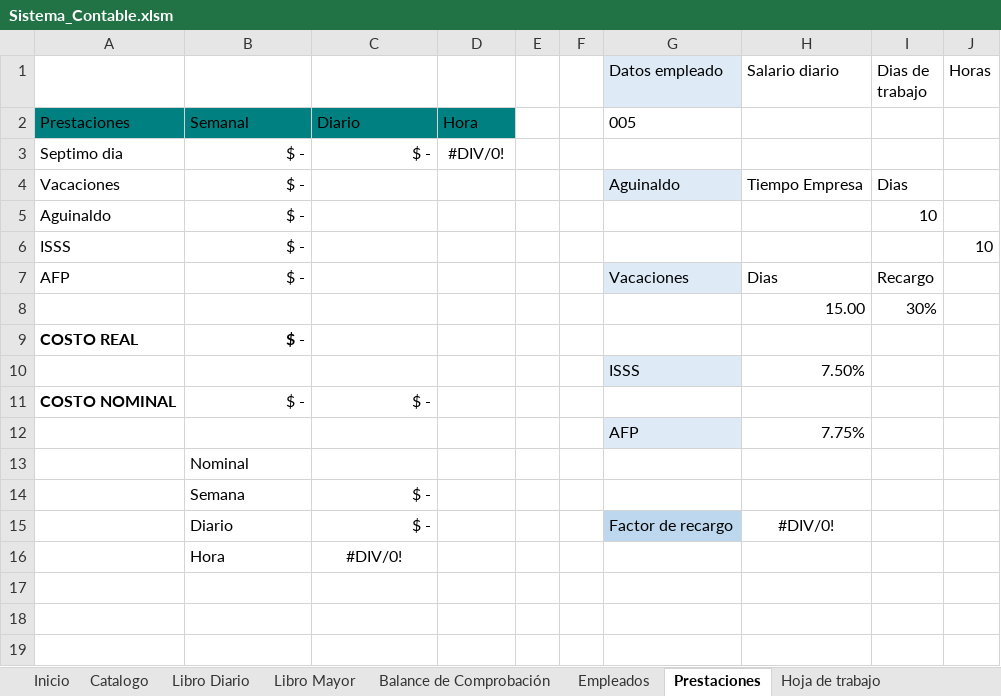
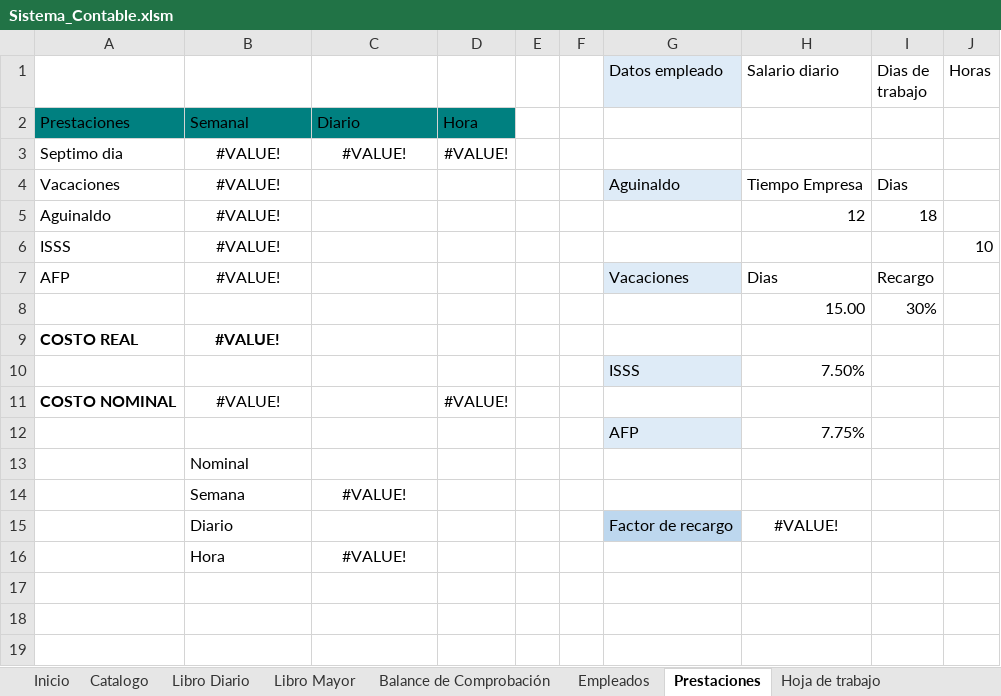
Before and after one commit to claudia17018/Sistema-Contable, an Excel workbook: Sistema_Contable.xlsm, sheet Prestaciones, drawn as a sheet; only a part is shown; values as stored, in another font and other column widths than the file's, no borders; table styles not drawn; removed rows and columns are numbered as before the commit, all else as after; the diff names each change by its address in the sheet, - before the commit and + after, or states it on an @@ line.

```diff
--- a/Sistema_Contable.xlsm (sheet Prestaciones)
+++ b/Sistema_Contable.xlsm (sheet Prestaciones)
-G2 (Datos empleado): 005
+G2 (Datos empleado): (empty)
-row 3: Septimo dia | $ - | $ - | #DIV/0!
+row 3: Septimo dia | #VALUE! | #VALUE! | #VALUE!
-B4: $ -
+B4: #VALUE!
-B4 alignment: right
+B4 alignment: center
-row 5: Aguinaldo | $ - |  |  |  |  |  |  | 10
+row 5: Aguinaldo | #VALUE! |  |  |  |  |  | 12 | 18
-B6:B7: $ -
+B6:B7: #VALUE!
-B6:B7 alignment: right
+B6:B7 alignment: center
-B9: $ -
+B9: #VALUE!
-B9 alignment: right
+B9 alignment: center
-row 11: COSTO NOMINAL | $ - | $ -
+row 11: COSTO NOMINAL | #VALUE! |  | #VALUE!
-C14: $ -
+C14: #VALUE!
-C14 alignment: right
+C14 alignment: center
-C15: $ -
+C15: (empty)
-H15 (Salario diario): #DIV/0!
+H15 (Salario diario): #VALUE!
-C16: #DIV/0!
+C16: #VALUE!
```
Also changed, not shown: sheet Hoja de trabajo, sheet Catalogo, sheet Empleados, charts or pictures.
